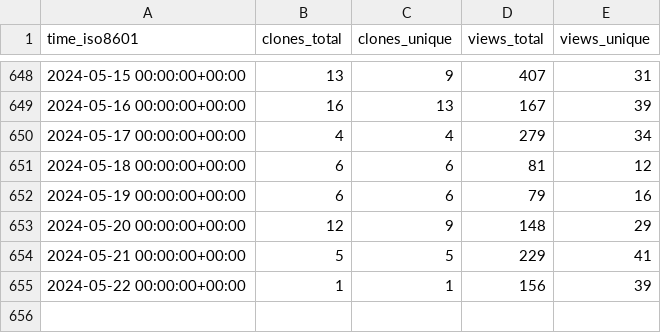
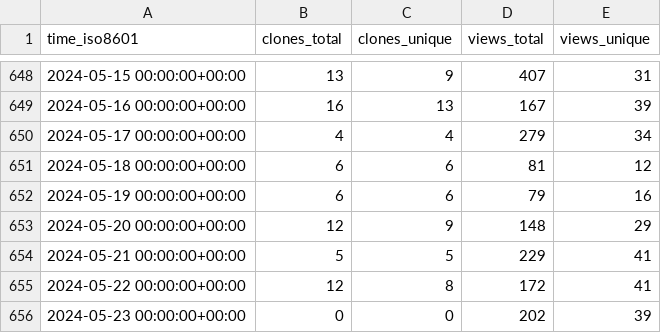
Before and after one commit to miroapp/app-examples, a CSV file: miroapp/app-examples/ghrs-data/views_clones_aggregate.csv, drawn as a sheet; only a part is shown, gaps mark what is left out.

```diff
--- a/miroapp/app-examples/ghrs-data/views_clones_aggregate.csv
+++ b/miroapp/app-examples/ghrs-data/views_clones_aggregate.csv
@@ -654,2 +654,3 @@ time_iso8601,clones_total,clones_unique,views_total,views_unique
 2024-05-21 00:00:00+00:00,5,5,229,41
-2024-05-22 00:00:00+00:00,1,1,156,39
+2024-05-22 00:00:00+00:00,12,8,172,41
+2024-05-23 00:00:00+00:00,0,0,202,39
```
Also changed, not shown: 1 other file.
